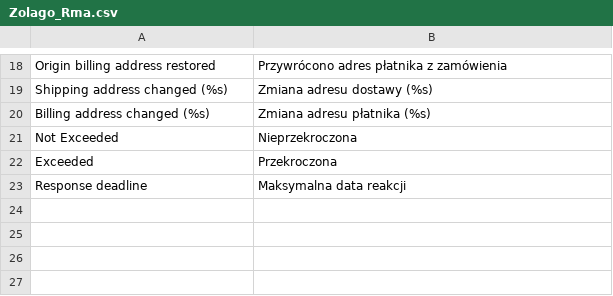
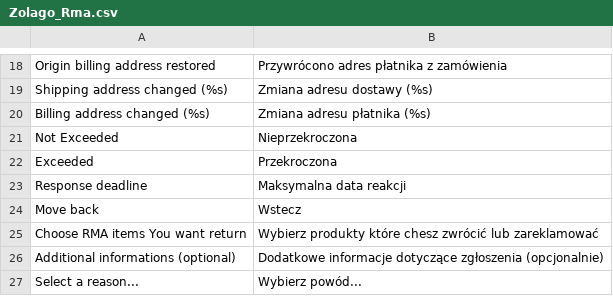
Before and after one commit to stanislawantoniak/maax, a CSV file: app/locale/pl_PL/Zolago_Rma.csv, drawn as a sheet; only a part is shown, gaps mark what is left out; the diff names each change by its address in the sheet, - before the commit and + after, or states it on an @@ line.

```diff
--- a/app/locale/pl_PL/Zolago_Rma.csv
+++ b/app/locale/pl_PL/Zolago_Rma.csv
+row 24: Move back | Wstecz
+row 25: Choose RMA items You want return | Wybierz produkty które chesz zwrócić lub zareklamować
+row 26: Additional informations (optional) | Dodatkowe informacje dotyczące zgłoszenia (opcjonalnie)
+row 27: Select a reason... | Wybierz powód...
```
Also changed, not shown: 15 other files.
